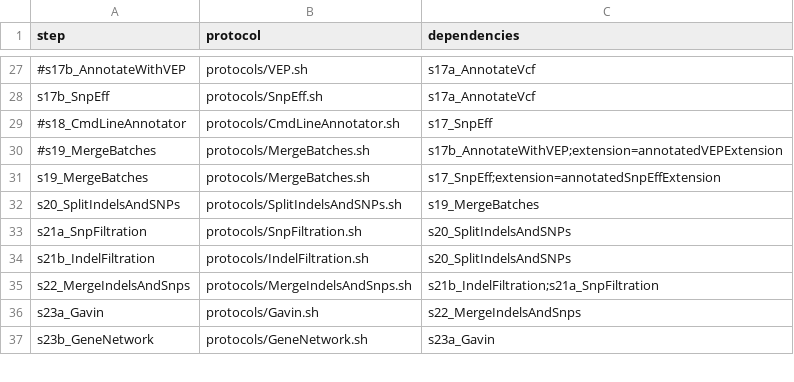
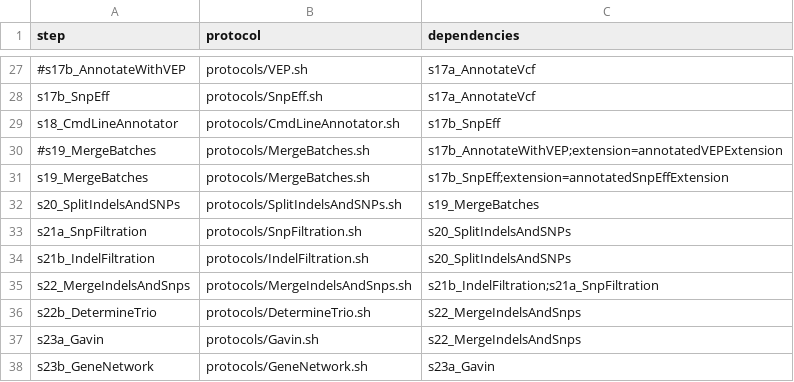
Before and after one commit to molgenis/NGS_DNA, a CSV file: workflow.csv, drawn as a sheet; only a part is shown, gaps mark what is left out; the diff names each change by its address in the sheet, - before the commit and + after, or states it on an @@ line.

```diff
--- a/workflow.csv
+++ b/workflow.csv
-A29 (step): #s18_CmdLineAnnotator
+A29 (step): s18_CmdLineAnnotator
-C29 (dependencies): s17_SnpEff
+C29 (dependencies): s17b_SnpEff
-C31 (dependencies): s17_SnpEff;extension=annotatedSnpEffExtension
+C31 (dependencies): s17b_SnpEff;extension=annotatedSnpEffExtension
+row 36: s22b_DetermineTrio | protocols/DetermineTrio.sh | s22_MergeIndelsAndSnps
```
Also changed, not shown: 1 other file.
